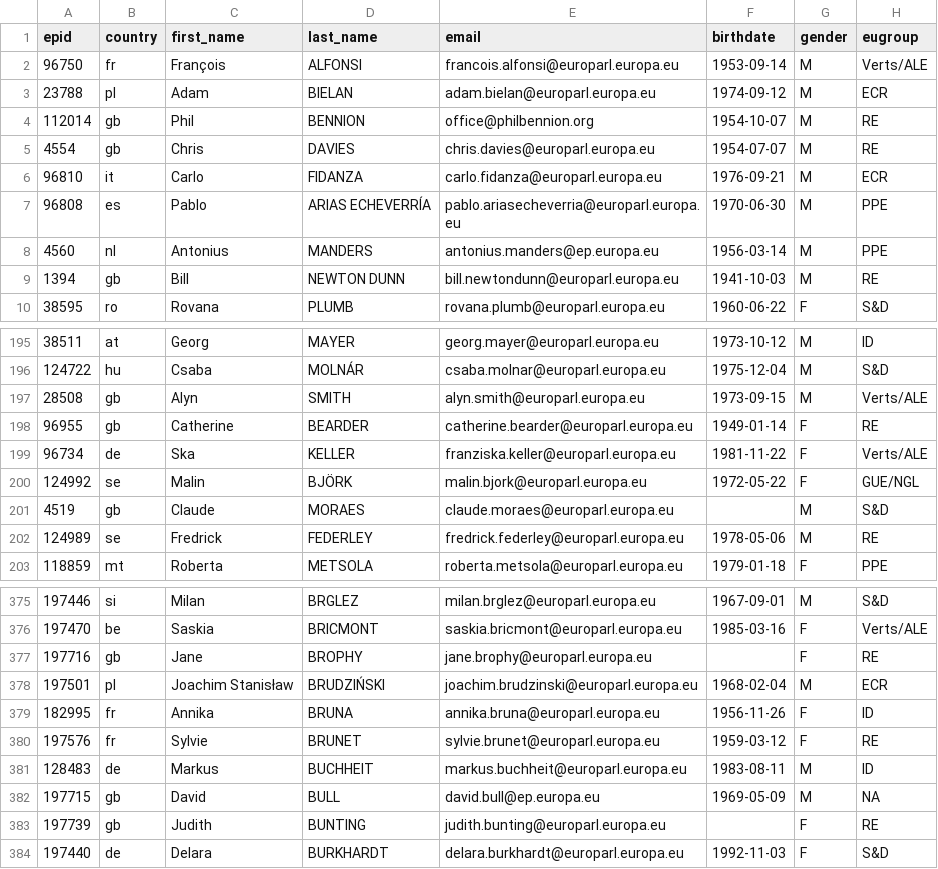
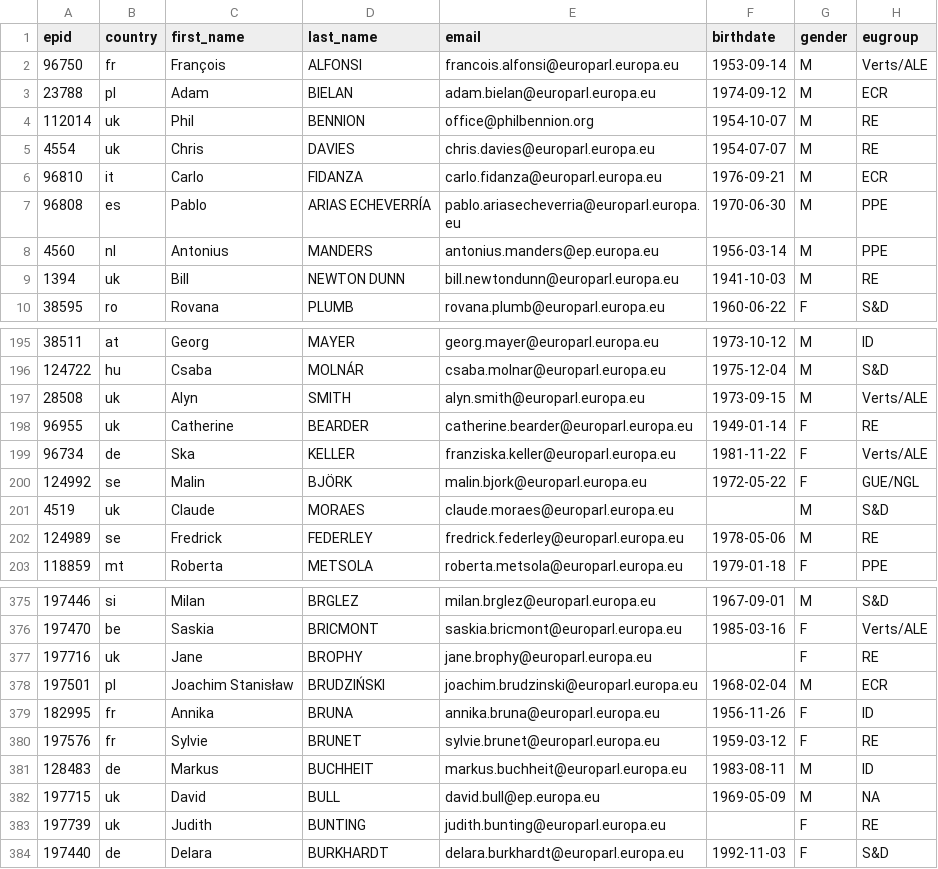
Before and after one commit to TechToThePeople/mep, a CSV file: data/meps.csv, drawn as a sheet; only a part is shown, gaps mark what is left out; the diff covers the shown part only; the diff names each change by its address in the sheet, - before the commit and + after, or states it on an @@ line.

```diff
--- a/data/meps.csv
+++ b/data/meps.csv
-B4:B5 (country): gb
+B4:B5 (country): uk
-B9 (country): gb
+B9 (country): uk
-B197:B198 (country): gb
+B197:B198 (country): uk
-B201 (country): gb
+B201 (country): uk
-B377 (country): gb
+B377 (country): uk
-B382:B383 (country): gb
+B382:B383 (country): uk
```
Also changed, not shown: 64 edited cells elsewhere in this file, 3 other files.
